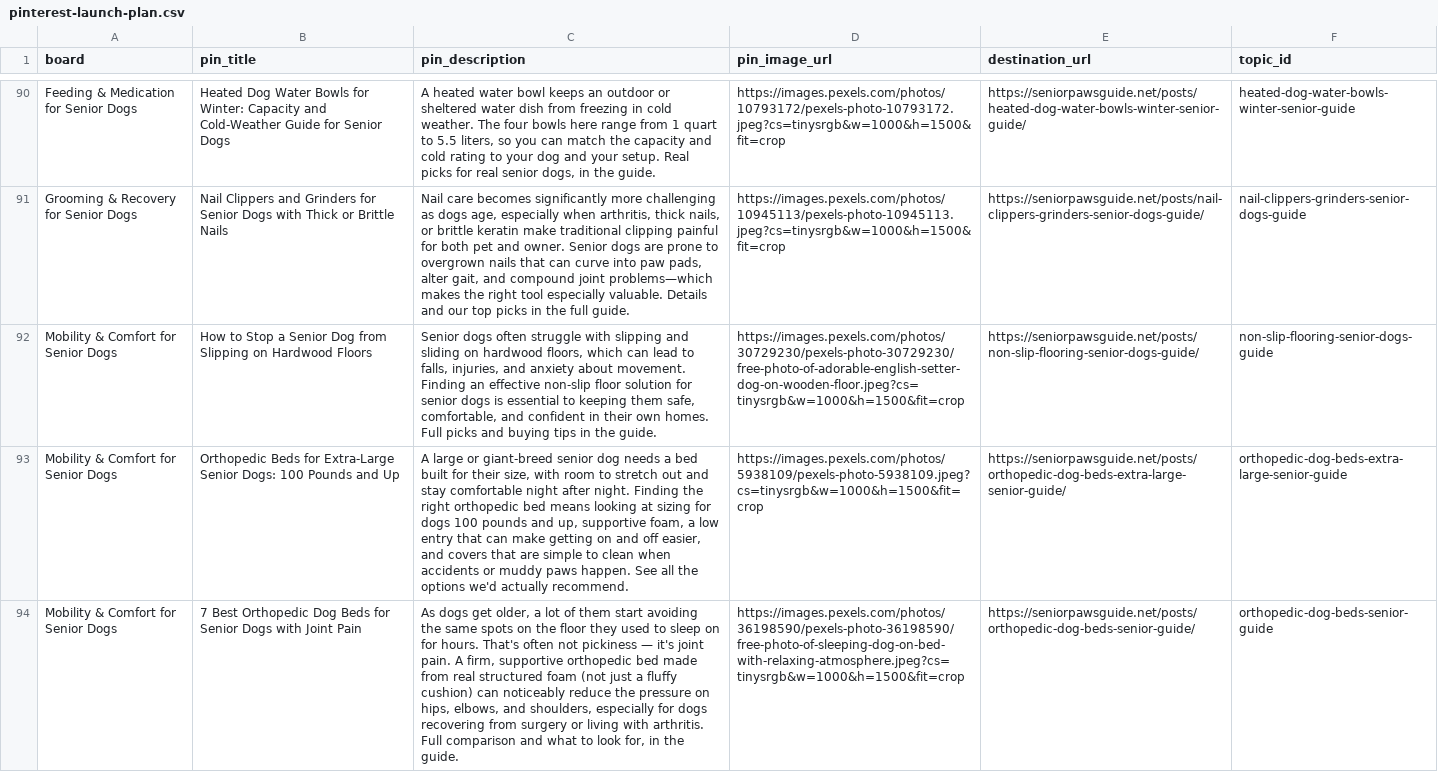
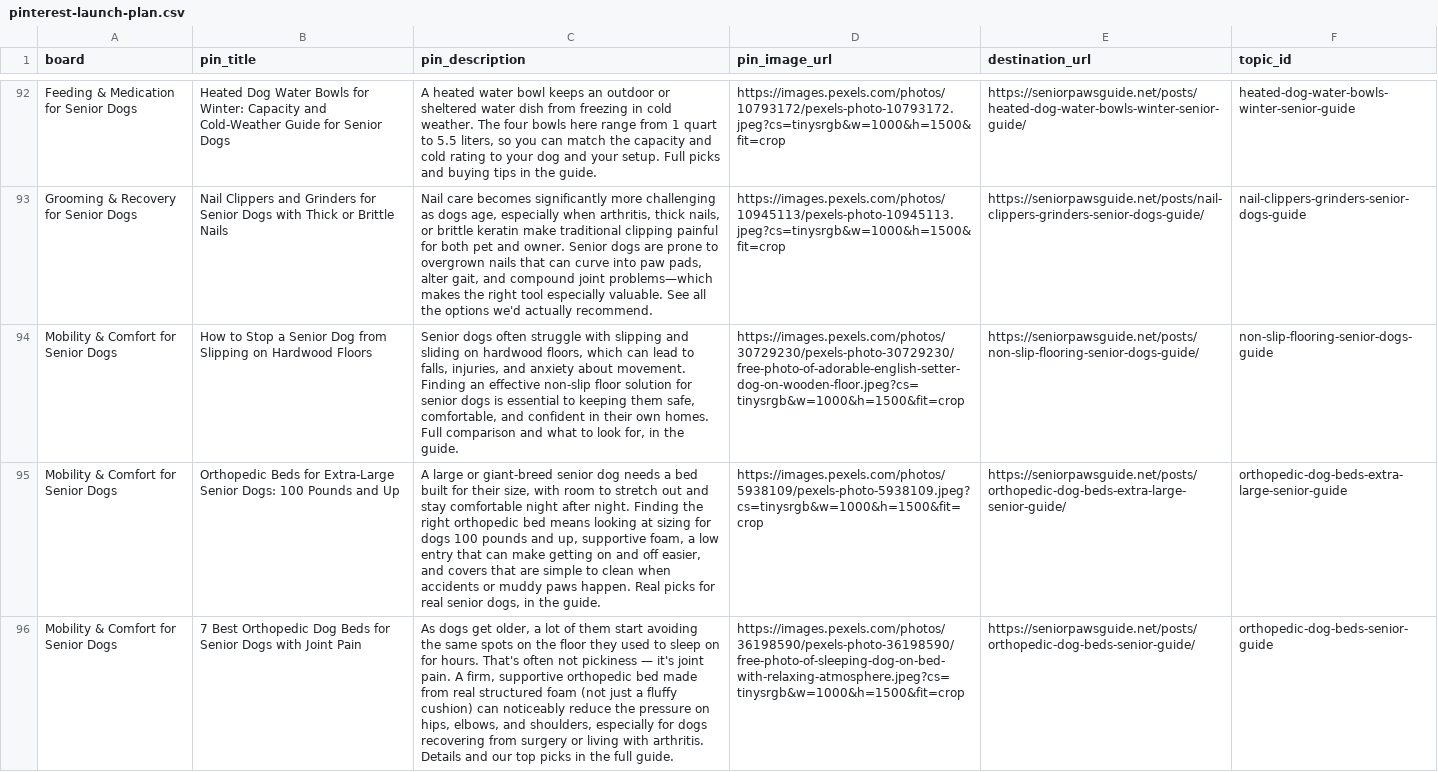
Before and after one commit to wontelaar/senior-paws-guide, a CSV file: data/pinterest-launch-plan.csv, drawn as a sheet; only a part is shown, gaps mark what is left out; addresses are those after the commit; the diff covers the shown part only; the diff names each change by its address in the sheet, - before the commit and + after, or states it on an @@ line.

```diff
--- a/data/pinterest-launch-plan.csv
+++ b/data/pinterest-launch-plan.csv
-C92 (pin_description): …your setup. Real picks for real senior dogs, in the…
+C92 (pin_description): …your setup. Full picks and buying tips in the…
-C93 (pin_description): …especially valuable. Details and our top picks in the full guide.
+C93 (pin_description): …especially valuable. See all the options we'd actually recommend.
-C94 (pin_description): …homes. Full picks and buying tips in the…
+C94 (pin_description): …homes. Full comparison and what to look for, in the…
-C95 (pin_description): …paws happen. See all the options we'd actually recommend.
+C95 (pin_description): …paws happen. Real picks for real senior dogs, in the guide.
-C96 (pin_description): …with arthritis. Full comparison and what to look for, in the guide.
+C96 (pin_description): …with arthritis. Details and our top picks in the full guide.
```
Also changed, not shown: 2 added rows and 39 edited cells elsewhere in this file, 4 other files.
